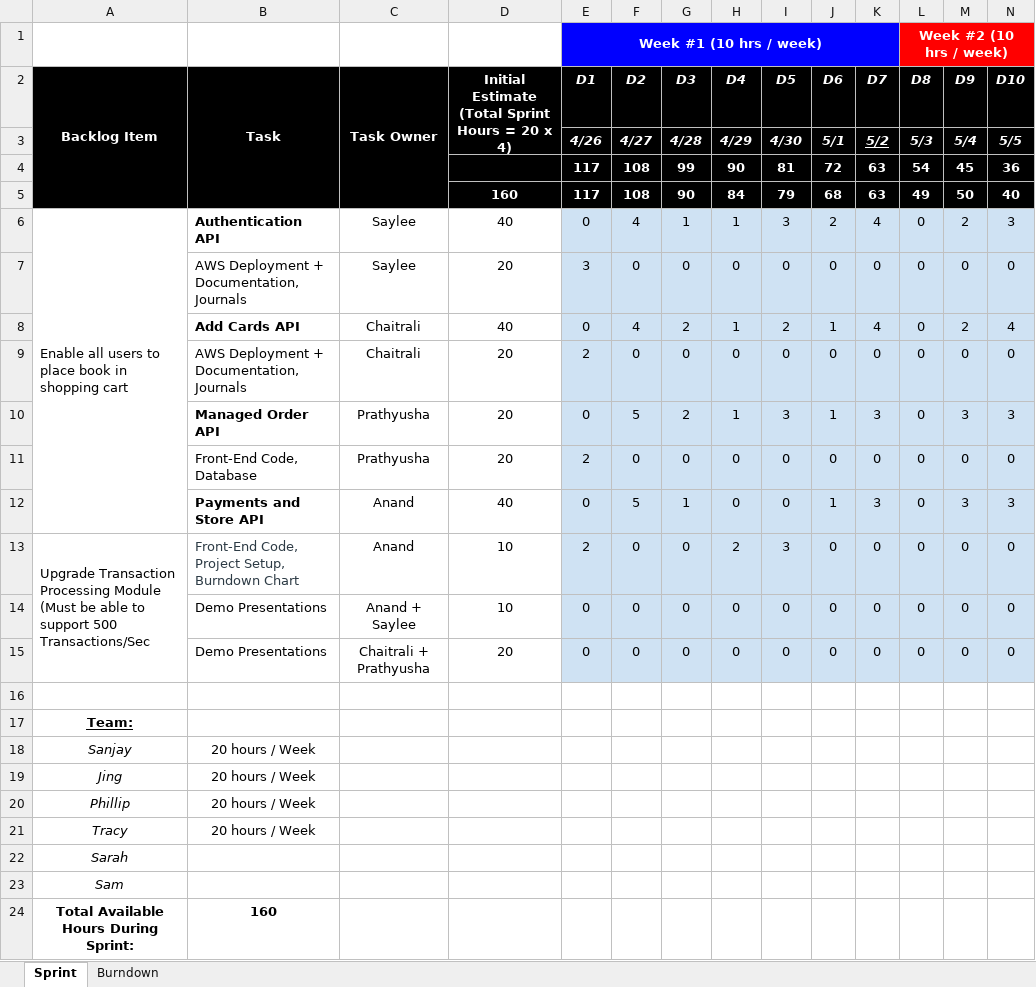
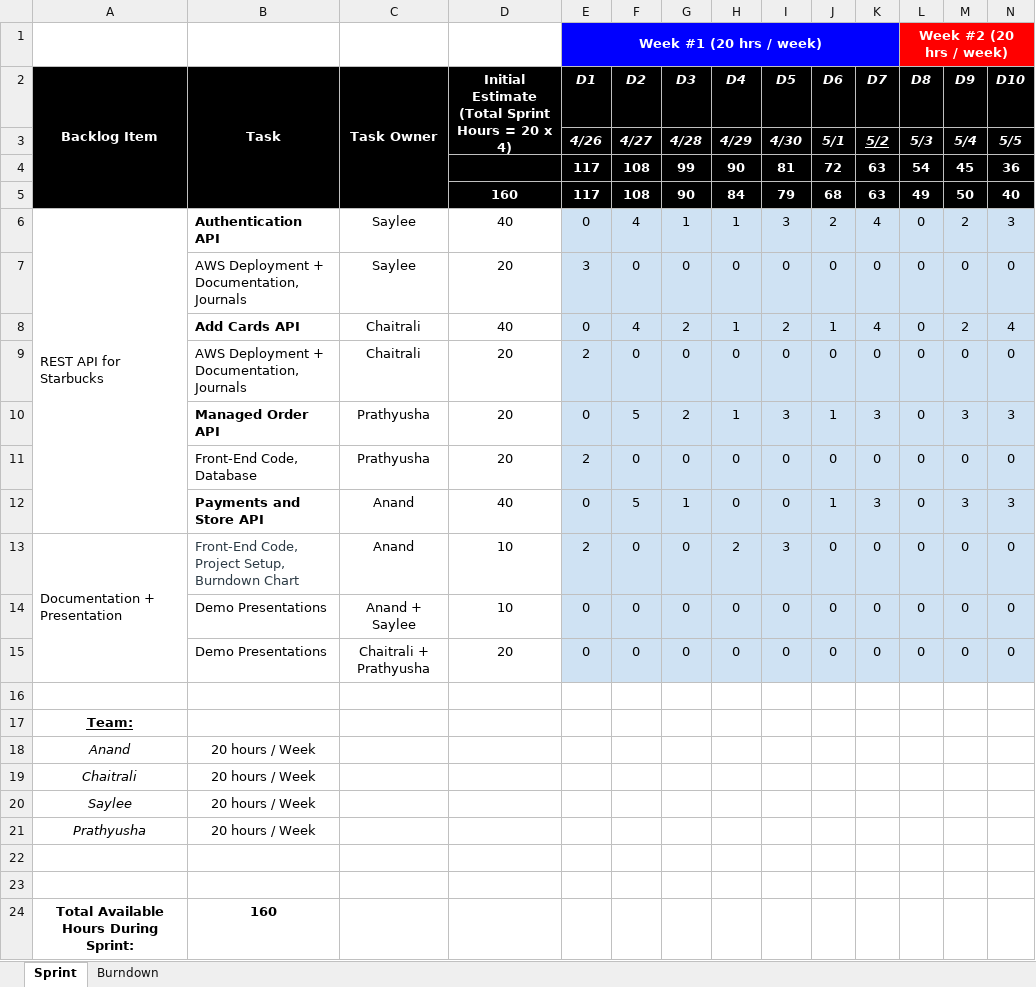
Before and after one commit to AnandMuralidhar/TeamHydra_Starbucks, an Excel workbook: ProjectJournal/Sprint Task Sheet - Team Hyrda.xlsx, sheet Sprint, drawn as a sheet; only a part is shown; values as stored, in another font and other column widths than the file's, no borders; removed rows and columns are numbered as before the commit, all else as after; rows hold the shown columns only; the diff names each change by its address in the sheet, - before the commit and + after, or states it on an @@ line.

```diff
--- a/ProjectJournal/Sprint Task Sheet - Team Hyrda.xlsx (sheet Sprint)
+++ b/ProjectJournal/Sprint Task Sheet - Team Hyrda.xlsx (sheet Sprint)
-E1 (D1): Week #1 (10 hrs / week)
+E1 (D1): Week #1 (20 hrs / week)
-L1 (D8): Week #2 (10 hrs / week)
+L1 (D8): Week #2 (20 hrs / week)
-A6 (Backlog Item): Enable all users to place book in shopping cart
+A6 (Backlog Item): REST API for Starbucks
-A13 (Backlog Item): Upgrade Transaction Processing Module (Must be able to support 500 Transactions/Sec
+A13 (Backlog Item): Documentation + Presentation
-A18 (Backlog Item): Sanjay
+A18 (Backlog Item): Anand
-row 19: Jing | 20 hours / Week
-A19 (Backlog Item): Phillip
+A19 (Backlog Item): Chaitrali
+row 20: Saylee | 20 hours / Week
-A21 (Backlog Item): Tracy
+A21 (Backlog Item): Prathyusha
-A22 (Backlog Item): Sarah
+A22 (Backlog Item): (empty)
-A23 (Backlog Item): Sam
+A23 (Backlog Item): (empty)
```
Also changed, not shown: 1 other file.
